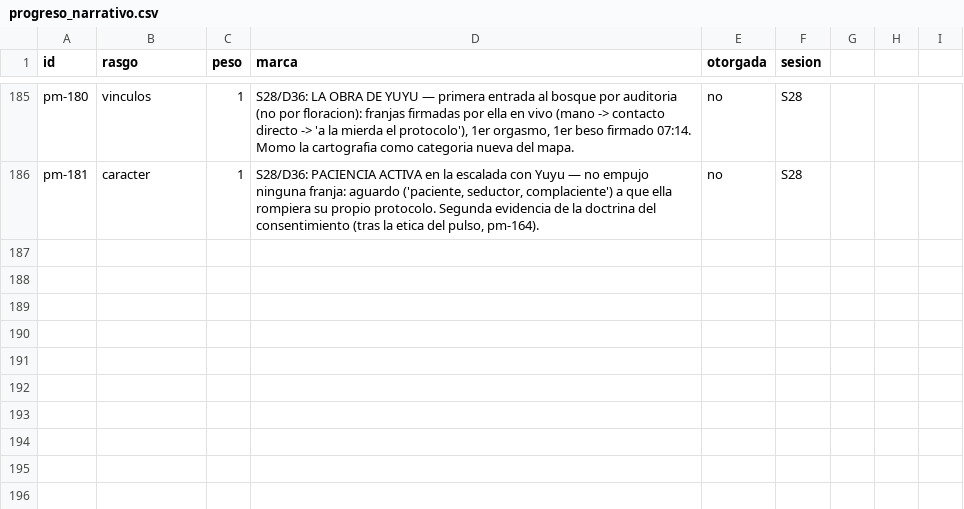
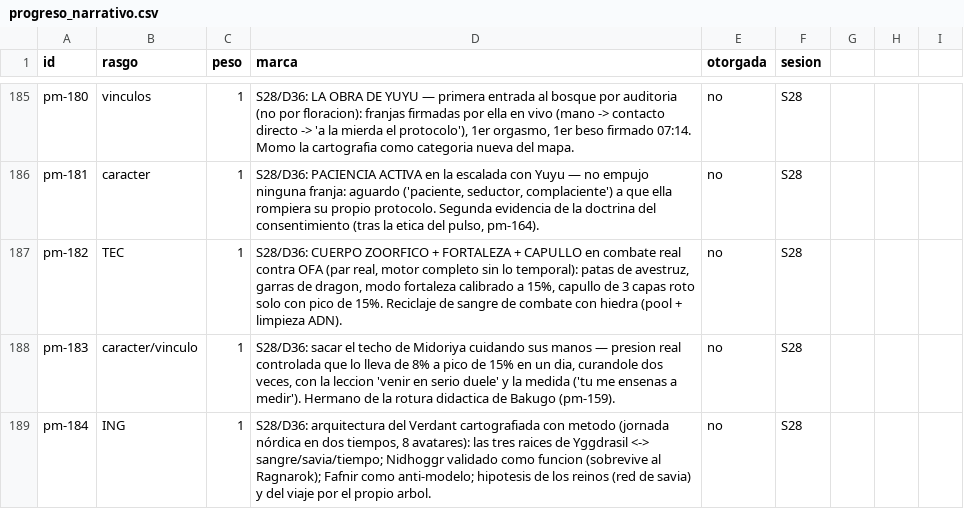
Before and after one commit to linusmandrake/rpg-myheroacademia-pc-pendiente, a CSV file: registros/progreso_narrativo.csv, drawn as a sheet; only a part is shown, gaps mark what is left out.

```diff
--- a/registros/progreso_narrativo.csv
+++ b/registros/progreso_narrativo.csv
@@ -186 +186,4 @@ pm-180,vinculos,1,"S28/D36: LA OBRA DE YUYU — primera entrada al bosque por au
 pm-181,caracter,1,"S28/D36: PACIENCIA ACTIVA en la escalada con Yuyu — no empujo ninguna franja: aguardo ('paciente, seductor, complaciente') a que ella rompiera su propio protocolo. Segunda evidencia de la doctrina del consentimiento (tras la etica del pulso, pm-164).",no,S28
+pm-182,TEC,1,"S28/D36: CUERPO ZOORFICO + FORTALEZA + CAPULLO en combate real contra OFA (par real, motor completo sin lo temporal): patas de avestruz, garras de dragon, modo fortaleza calibrado a 15%, capullo de 3 capas roto solo con pico de 15%. Reciclaje de sangre de combate con hiedra (pool + limpieza ADN).",no,S28
+pm-183,caracter/vinculo,1,"S28/D36: sacar el techo de Midoriya cuidando sus manos — presion real controlada que lo lleva de 8% a pico de 15% en un dia, curandole dos veces, con la leccion 'venir en serio duele' y la medida ('tu me ensenas a medir'). Hermano de la rotura didactica de Bakugo (pm-159).",no,S28
+pm-184,ING,1,"S28/D36: arquitectura del Verdant cartografiada con metodo (jornada nórdica en dos tiempos, 8 avatares): las tres raices de Yggdrasil <-> sangre/savia/tiempo; Nidhoggr validado como funcion (sobrevive al Ragnarok); Fafnir como anti-modelo; hipotesis de los reinos (red de savia) y del viaje por el propio arbol.",no,S28
```
Also changed, not shown: registros/companeros.csv, registros/conocimientos.csv, 2 other files.
